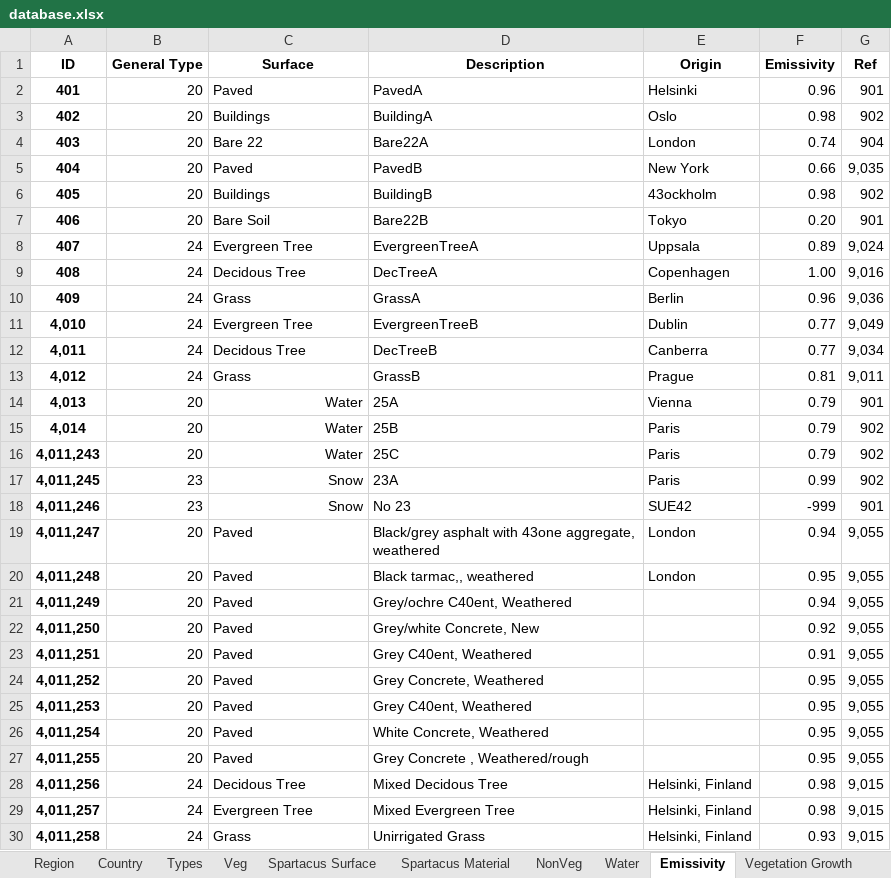
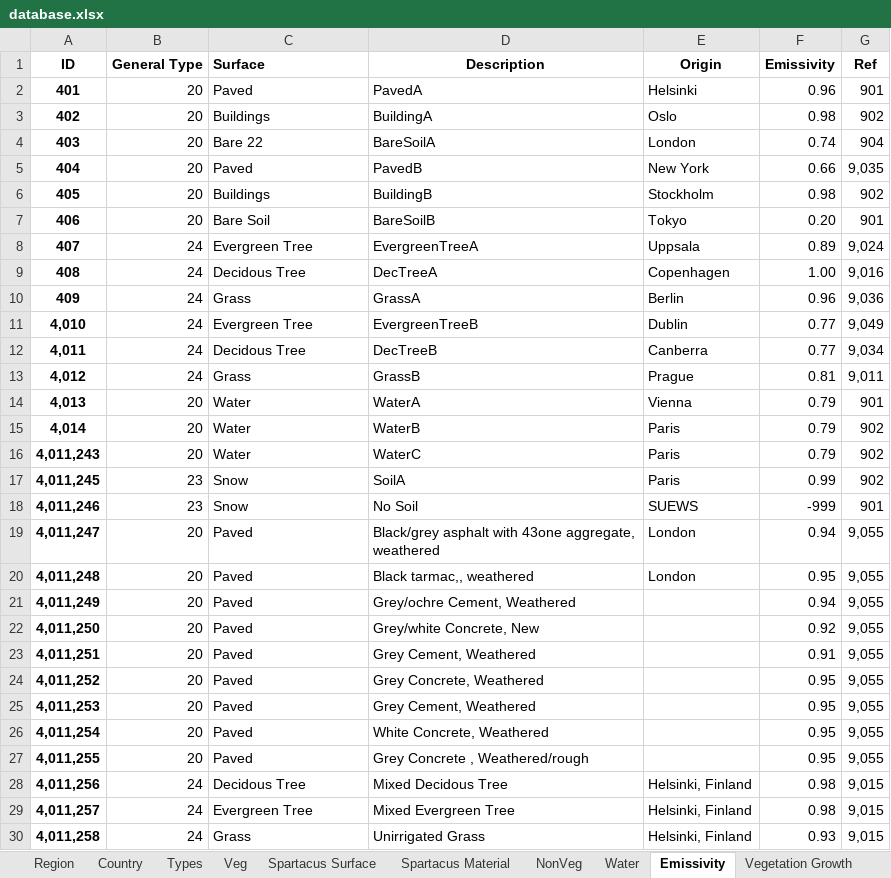
Before and after one commit to gusbacos/suews_database_manager, an Excel workbook: data/database.xlsx, sheet Emissivity, drawn as a sheet; values as stored, in another font and other column widths than the file's, no borders; the diff names each change by its address in the sheet, - before the commit and + after, or states it on an @@ line.

```diff
--- a/data/database.xlsx (sheet Emissivity)
+++ b/data/database.xlsx (sheet Emissivity)
-C1 alignment: center
+C1 alignment: left
-D4 (Description): Bare22A
+D4 (Description): BareSoilA
-E6 (Origin): 43ockholm
+E6 (Origin): Stockholm
-D7 (Description): Bare22B
+D7 (Description): BareSoilB
-C14:C18 alignment: right
+C14:C18 alignment: left
-D14 (Description): 25A
+D14 (Description): WaterA
-D15 (Description): 25B
+D15 (Description): WaterB
-D16 (Description): 25C
+D16 (Description): WaterC
-D17 (Description): 23A
+D17 (Description): SoilA
-D18 (Description): No 23
+D18 (Description): No Soil
-E18 (Origin): SUE42
+E18 (Origin): SUEWS
-D21 (Description): Grey/ochre C40ent, Weathered
+D21 (Description): Grey/ochre Cement, Weathered
-D23 (Description): Grey C40ent, Weathered
+D23 (Description): Grey Cement, Weathered
-D25 (Description): Grey C40ent, Weathered
+D25 (Description): Grey Cement, Weathered
```
Also changed, not shown: sheet Types, sheet References, sheet Albedo, sheet ANOHM, sheet Biogen CO2, sheet OHM, 10 more sheets, 25 other files.
